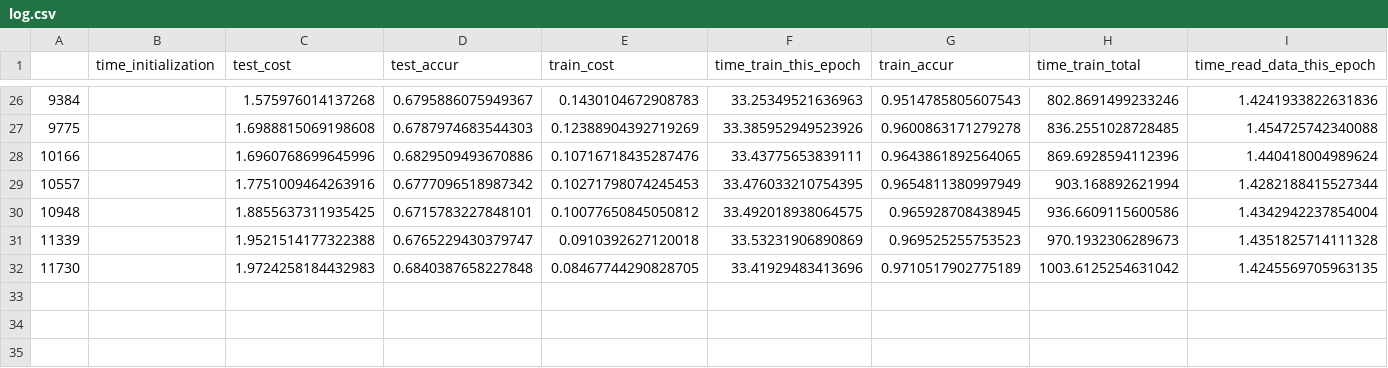
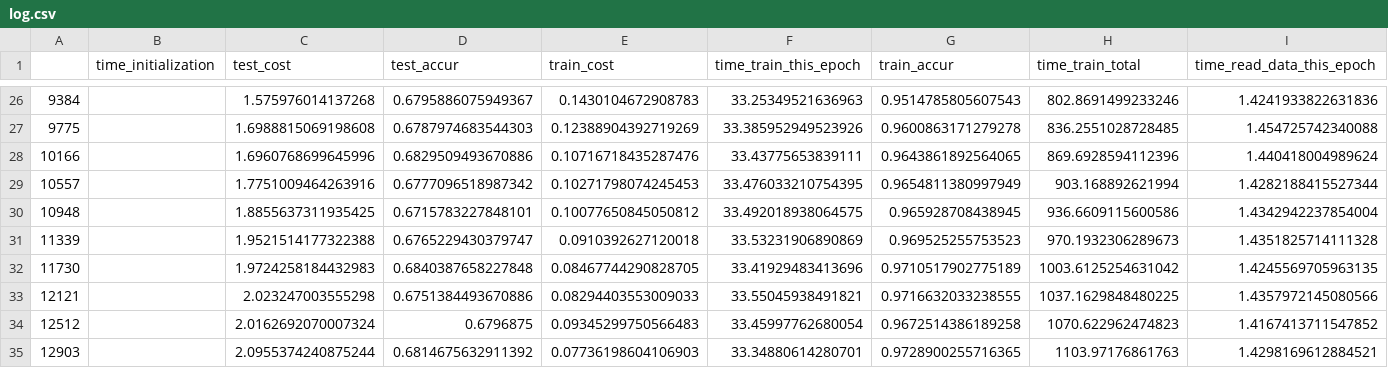
Before and after one commit to lukemetz/MLFun, a CSV file: updates/280878/log.csv, drawn as a sheet; only a part is shown, gaps mark what is left out; rows hold the shown columns only; the diff names each change by its address in the sheet, - before the commit and + after, or states it on an @@ line.

Commit message:
33

```diff
--- a/updates/280878/log.csv
+++ b/updates/280878/log.csv
+row 33: 12121 |  | 2.023247003555298 | 0.6751384493670886 | 0.08294403553009033 | 33.55045938491821 | 0.9716632033238555 | 1037.1629848480225 | 1.4357972145080566
+row 34: 12512 |  | 2.0162692070007324 | 0.6796875 | 0.09345299750566483 | 33.45997762680054 | 0.9672514386189258 | 1070.622962474823 | 1.4167413711547852
+row 35: 12903 |  | 2.0955374240875244 | 0.6814675632911392 | 0.07736198604106903 | 33.34880614280701 | 0.9728900255716365 | 1103.97176861763 | 1.4298169612884521
```
